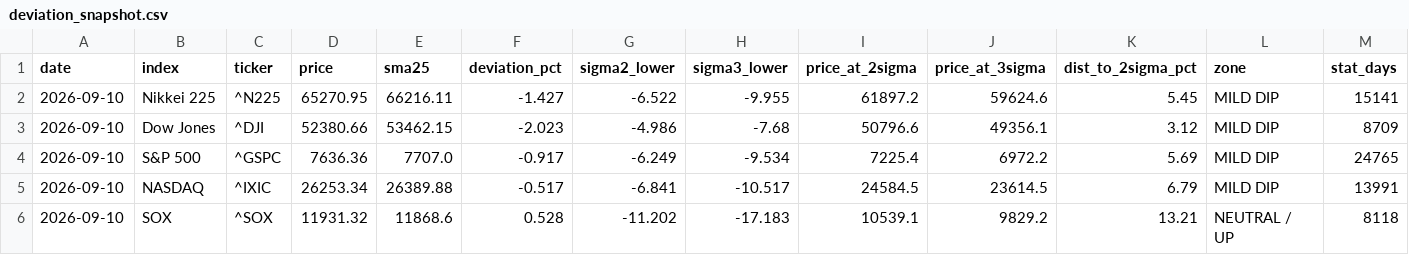
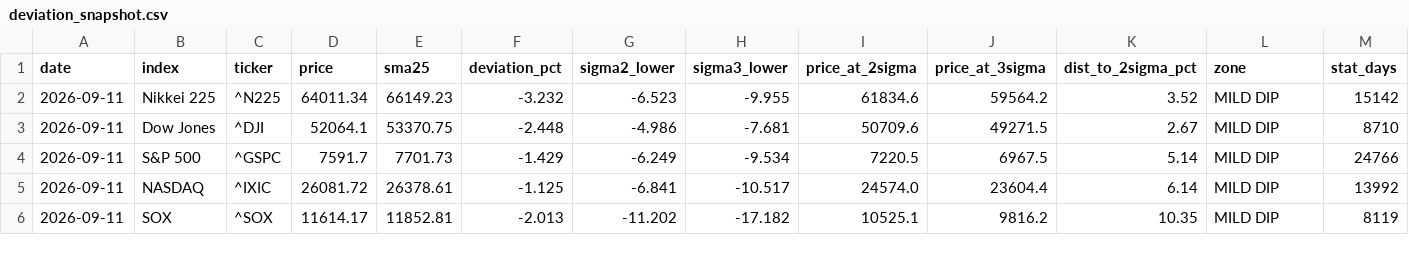
Before and after one commit to okanemochi-banzai/nikkei225-screener, a CSV file: output/deviation_snapshot.csv, drawn as a sheet.

```diff
--- a/output/deviation_snapshot.csv
+++ b/output/deviation_snapshot.csv
@@ -1,6 +1,6 @@
 date,index,ticker,price,sma25,deviation_pct,sigma2_lower,sigma3_lower,price_at_2sigma,price_at_3sigma,dist_to_2sigma_pct,zone,stat_days
-2026-09-10,Nikkei 225,^N225,65270.95,66216.11,-1.427,-6.522,-9.955,61897.2,59624.6,5.45,MILD DIP,15141
-2026-09-10,Dow Jones,^DJI,52380.66,53462.15,-2.023,-4.986,-7.68,50796.6,49356.1,3.12,MILD DIP,8709
-2026-09-10,S&P 500,^GSPC,7636.36,7707.0,-0.917,-6.249,-9.534,7225.4,6972.2,5.69,MILD DIP,24765
-2026-09-10,NASDAQ,^IXIC,26253.34,26389.88,-0.517,-6.841,-10.517,24584.5,23614.5,6.79,MILD DIP,13991
-2026-09-10,SOX,^SOX,11931.32,11868.6,0.528,-11.202,-17.183,10539.1,9829.2,13.21,NEUTRAL / UP,8118
+2026-09-11,Nikkei 225,^N225,64011.34,66149.23,-3.232,-6.523,-9.955,61834.6,59564.2,3.52,MILD DIP,15142
+2026-09-11,Dow Jones,^DJI,52064.1,53370.75,-2.448,-4.986,-7.681,50709.6,49271.5,2.67,MILD DIP,8710
+2026-09-11,S&P 500,^GSPC,7591.7,7701.73,-1.429,-6.249,-9.534,7220.5,6967.5,5.14,MILD DIP,24766
+2026-09-11,NASDAQ,^IXIC,26081.72,26378.61,-1.125,-6.841,-10.517,24574.0,23604.4,6.14,MILD DIP,13992
+2026-09-11,SOX,^SOX,11614.17,11852.81,-2.013,-11.202,-17.182,10525.1,9816.2,10.35,MILD DIP,8119
```
Also changed, not shown: 3 other files.
